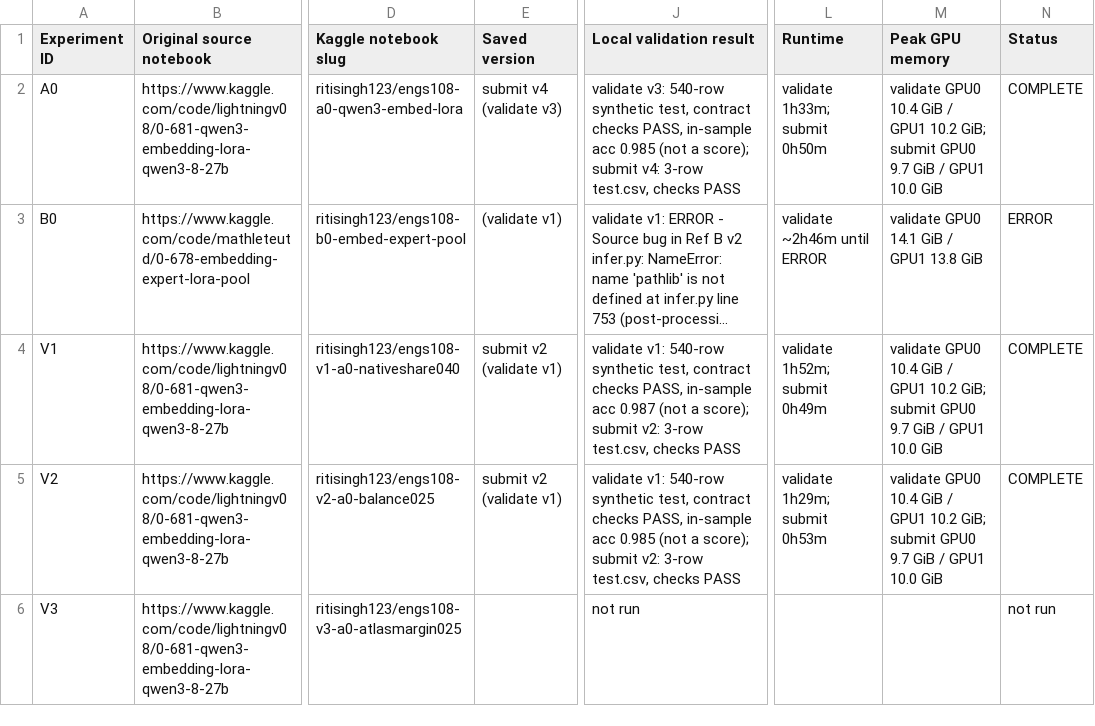
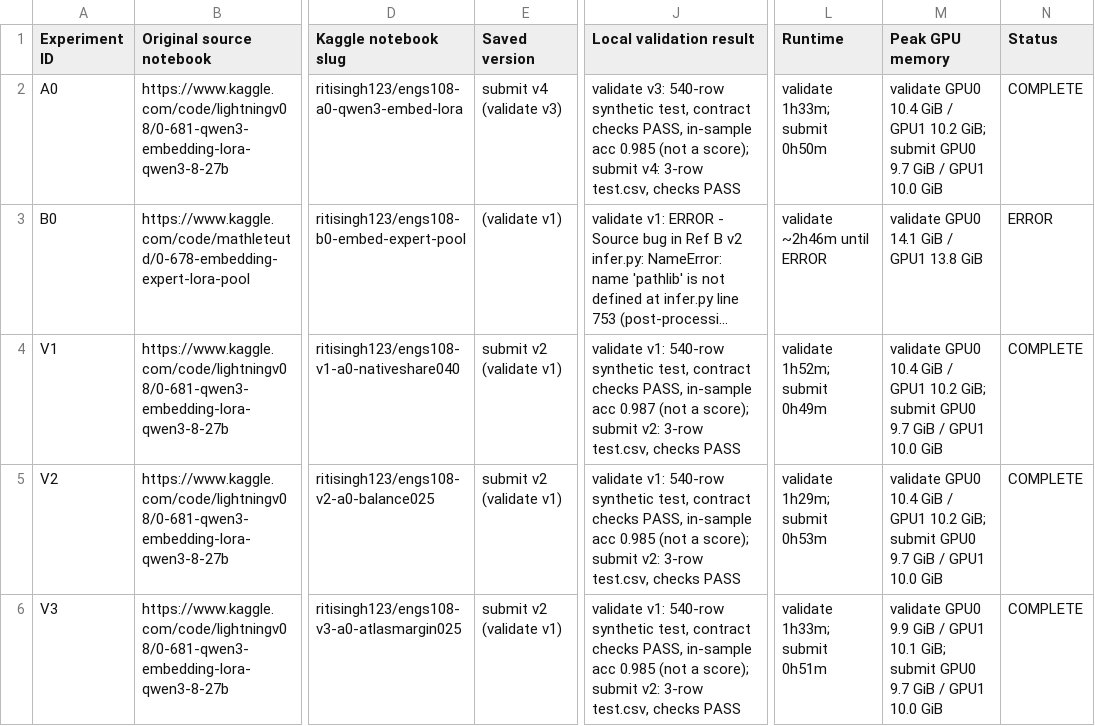
Before and after one commit to riti-singh/engs108, a CSV file: submission/public-baselines/manifest.csv, drawn as a sheet; only a part is shown, gaps mark what is left out; long unchanged cells end in …; the diff names each change by its address in the sheet, - before the commit and + after, or states it on an @@ line.

```diff
--- a/submission/public-baselines/manifest.csv
+++ b/submission/public-baselines/manifest.csv
-E6 (Saved version): (empty)
+E6 (Saved version): submit v2 (validate v1)
-J6 (Local validation result): not run
+J6 (Local validation result): validate v1: 540-row synthetic test, contract checks PASS, in-sample acc 0.985 (not a score); submit v2: 3-row test.csv, checks PASS
-L6 (Runtime): (empty)
+L6 (Runtime): validate 1h33m; submit 0h51m
-M6 (Peak GPU memory): (empty)
+M6 (Peak GPU memory): validate GPU0 9.9 GiB / GPU1 10.1 GiB; submit GPU0 9.7 GiB / GPU1 10.0 GiB
-N6 (Status): not run
+N6 (Status): COMPLETE
```
Also changed, not shown: 13 other files.
